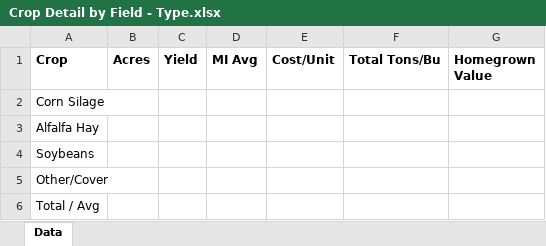
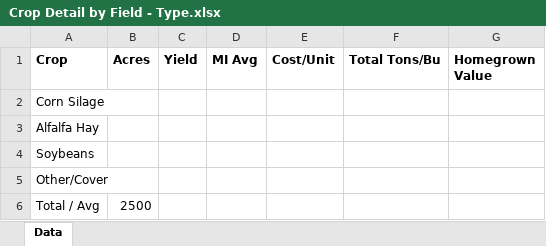
Before and after one commit to oliviaarkema/CD_StrategicPlanning, an Excel workbook: data/Crop Detail by Field - Type.xlsx, sheet Data, drawn as a sheet; values as stored, in another font and other column widths than the file's, no borders; the diff names each change by its address in the sheet, - before the commit and + after, or states it on an @@ line.

```diff
--- a/data/Crop Detail by Field - Type.xlsx (sheet Data)
+++ b/data/Crop Detail by Field - Type.xlsx (sheet Data)
-B6 (Acres): (empty)
+B6 (Acres): 2500
```
Also changed, not shown: data/Crop Efficiency - Stat Cards.xlsx, 2 other files.
